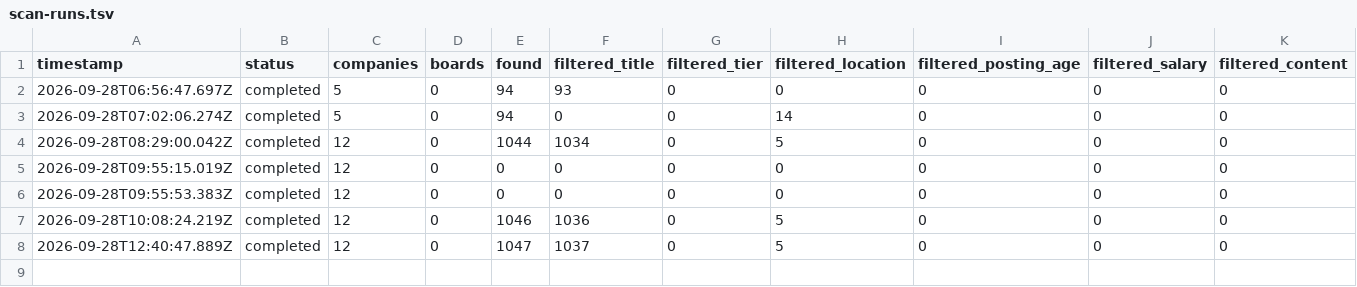
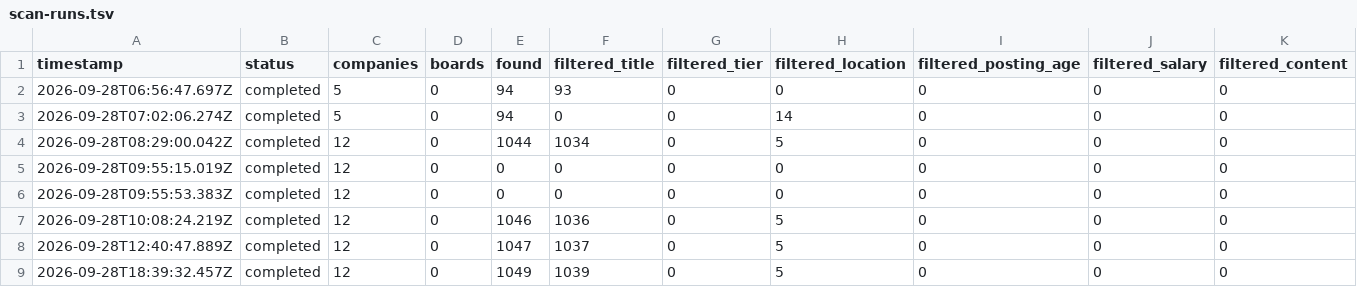
Before and after one commit to chandrudp29/career-ops-anu, a TSV file: data/scan-runs.tsv, drawn as a sheet; only a part is shown; rows hold the shown columns only; the diff names each change by its address in the sheet, - before the commit and + after, or states it on an @@ line.

```diff
--- a/data/scan-runs.tsv
+++ b/data/scan-runs.tsv
+row 9: 2026-09-28T18:39:32.457Z | completed | 12 | 0 | 1049 | 1039 | 0 | 5 | 0 | 0 | 0
```
Also changed, not shown: data/portal-health.tsv.
